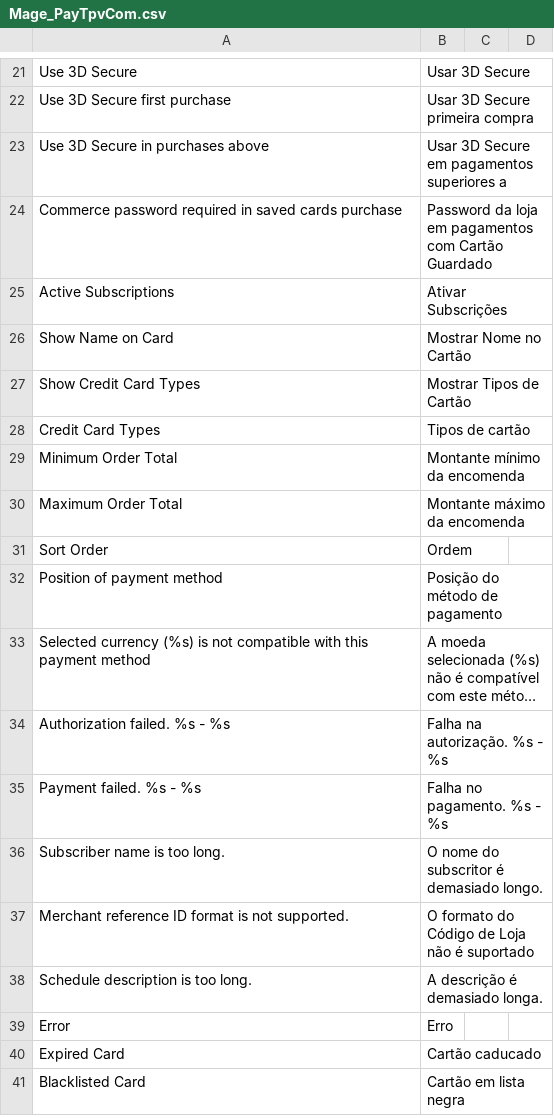
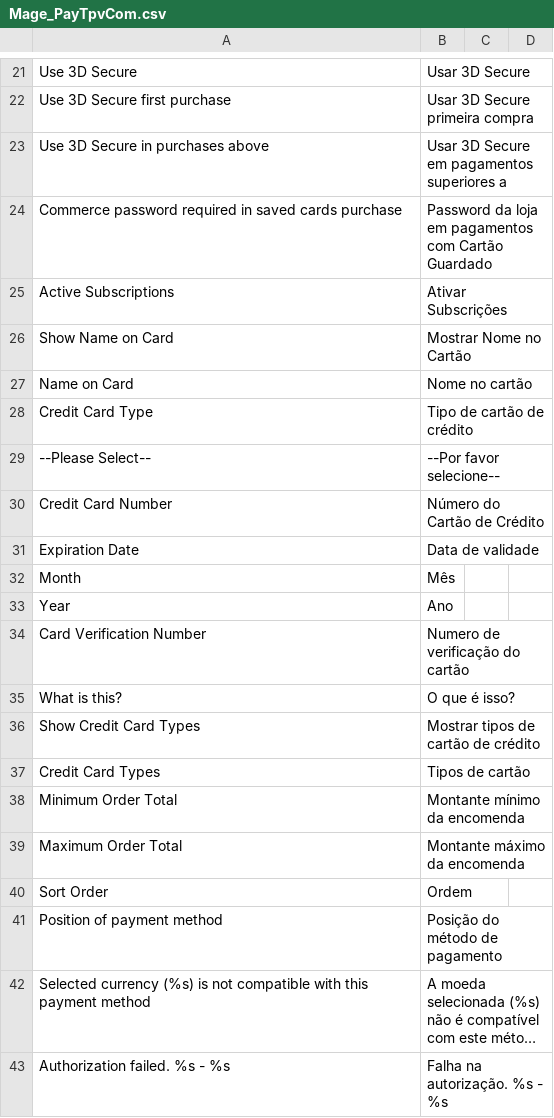
Before and after one commit to PAYCOMET/magento, a CSV file: app/locale/pt_PT/Mage_PayTpvCom.csv, drawn as a sheet; only a part is shown, gaps mark what is left out; the shorter side is filled out with more unchanged rows; long unchanged cells end in ….

```diff
--- a/app/locale/pt_PT/Mage_PayTpvCom.csv
+++ b/app/locale/pt_PT/Mage_PayTpvCom.csv
@@ -26,3 +26,12 @@ Active Subscriptions,Ativar Subscrições
 Show Name on Card,Mostrar Nome no Cartão
-Show Credit Card Types,Mostrar Tipos de Cartão
+Name on Card,Nome no cartão
+Credit Card Type,Tipo de cartão de crédito
+--Please Select--,--Por favor selecione--
+Credit Card Number,Número do Cartão de Crédito
+Expiration Date,Data de validade
+Month,Mês
+Year,Ano
+Card Verification Number,Numero de verificação do cartão
+What is this?,O que é isso?
+Show Credit Card Types,Mostrar tipos de cartão de crédito
 Credit Card Types,Tipos de cartão
```
Also changed, not shown: app/locale/en_GB/Mage_PayTpvCom.csv, app/locale/en_US/Mage_PayTpvCom.csv, 4 other files.
